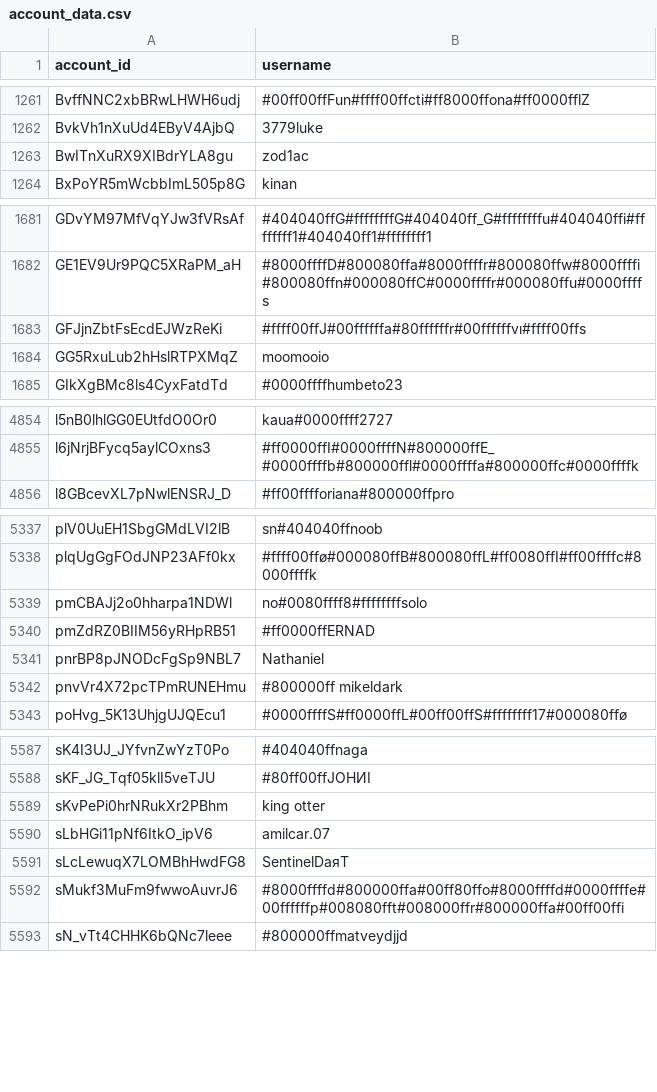
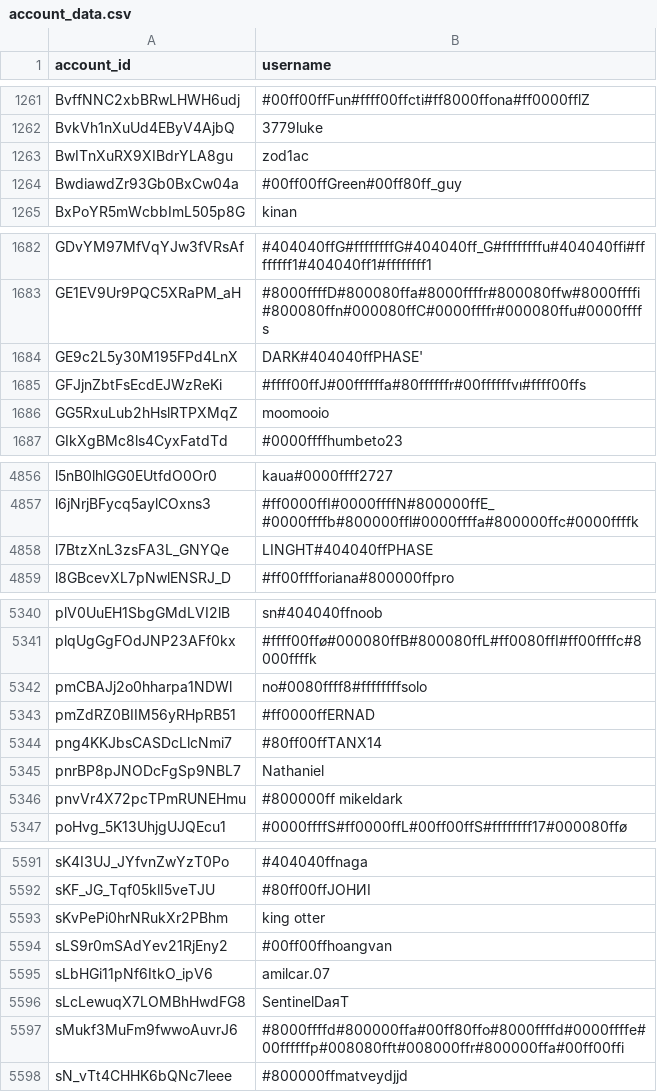
Before and after one commit to pewpewlive/ppl-data, a CSV file: account_data.csv, drawn as a sheet; only a part is shown, gaps mark what is left out; the diff covers the shown part only.

Commit message:
Roll new data computed at Thu, 14 May 2026 00:01:43 UTC

```diff
--- a/account_data.csv
+++ b/account_data.csv
@@ -1263,2 +1263,3 @@ BvkVh1nXuUd4EByV4AjbQ,3779luke
 BwITnXuRX9XIBdrYLA8gu,zod1ac
+BwdiawdZr93Gb0BxCw04a,#00ff00ffGreen#00ff80ff_guy
 BxPoYR5mWcbbImL505p8G,kinan
@@ -1682,2 +1683,3 @@ GDvYM97MfVqYJw3fVRsAf,#404040ffG#ffffffffG#404040ff_G#ffffffffu#404040ffi#ffffff
 GE1EV9Ur9PQC5XRaPM_aH,#8000ffffD#800080ffa#8000ffffr#800080ffw#8000ffffi#800080ffn#000080ffC#0000ffffr#000080ffu#0000ffffs
+GE9c2L5y30M195FPd4LnX,DARK#404040ffPHASE'
 GFJjnZbtFsEcdEJWzReKi,#ffff00ffJ#00ffffffa#80ffffffr#00ffffffvı#ffff00ffs
@@ -4855,2 +4857,3 @@ l5nB0lhlGG0EUtfdO0Or0,kaua#0000ffff2727
 l6jNrjBFycq5aylCOxns3,#ff0000ffI#0000ffffN#800000ffE_#0000ffffb#800000ffl#0000ffffa#800000ffc#0000ffffk
+l7BtzXnL3zsFA3L_GNYQe,LINGHT#404040ffPHASE
 l8GBcevXL7pNwlENSRJ_D,#ff00fffforiana#800000ffpro
@@ -5340,2 +5343,3 @@ pmCBAJj2o0hharpa1NDWl,no#0080ffff8#ffffffffsolo
 pmZdRZ0BIIM56yRHpRB51,#ff0000ffERNAD
+png4KKJbsCASDcLlcNmi7,#80ff00ffTANX14
 pnrBP8pJNODcFgSp9NBL7,Nathaniel
@@ -5589,2 +5593,3 @@ sKF_JG_Tqf05klI5veTJU,#80ff00ffJOHИI
 sKvPePi0hrNRukXr2PBhm,king otter
+sLS9r0mSAdYev21RjEny2,#00ff00ffhoangvan
 sLbHGi11pNf6ItkO_ipV6,amilcar.07
```
Also changed, not shown: 2 added rows and 2 edited cells elsewhere in this file.
